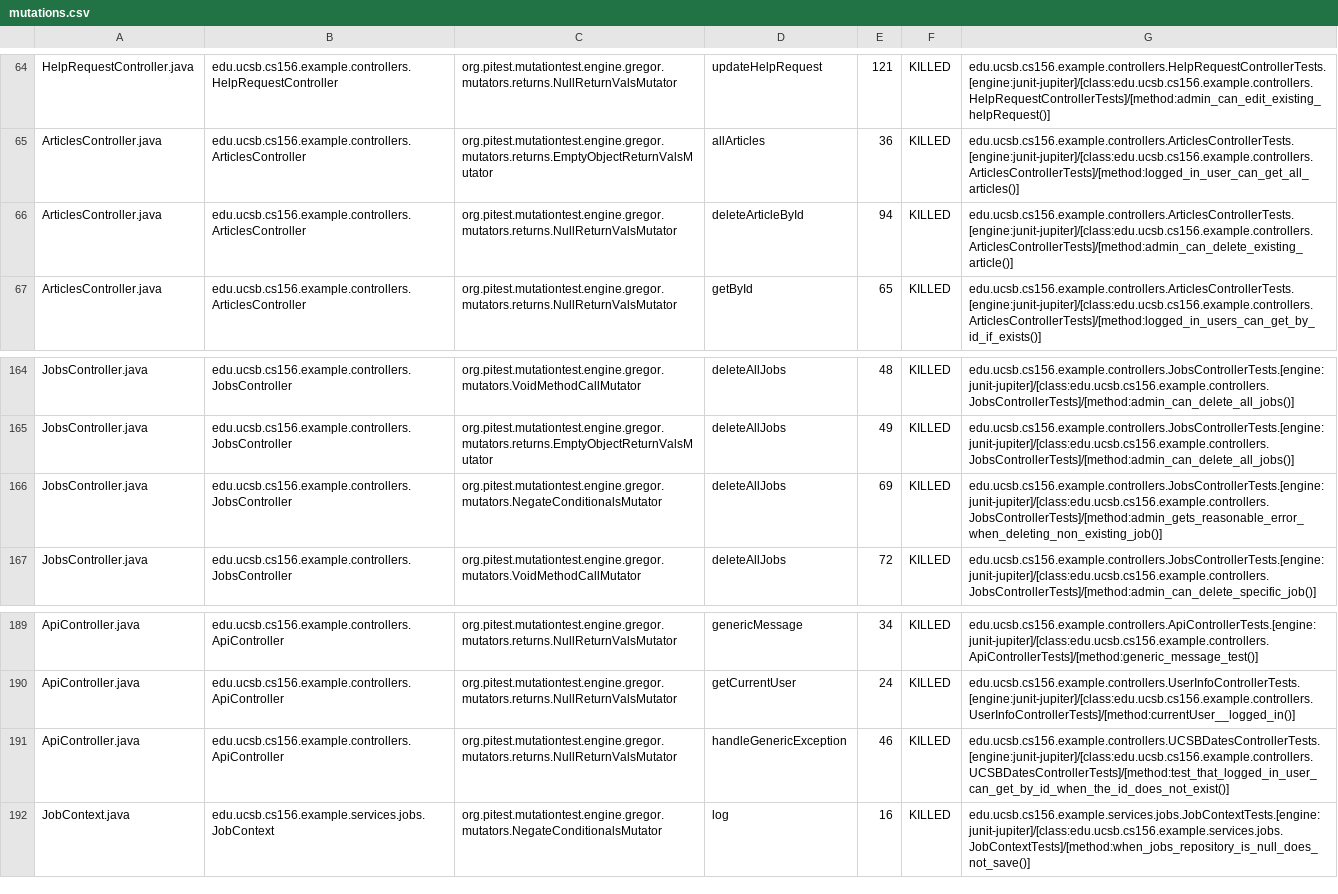
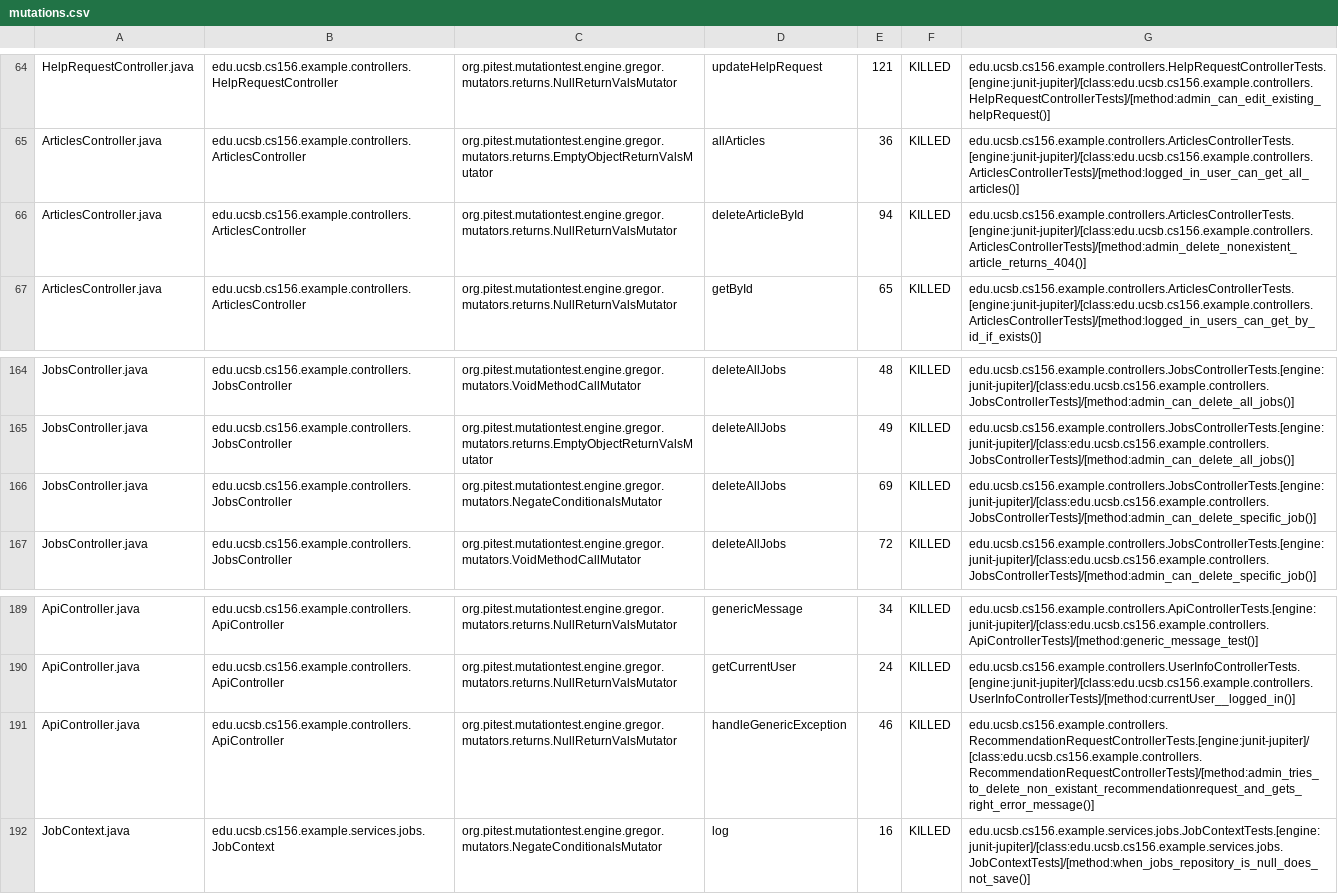
Before and after one commit to ucsb-cs156-f25/team02-f25-03, a CSV file: prs/136/pitest/mutations.csv, drawn as a sheet; only a part is shown, gaps mark what is left out.

Commit message:
Deploying to gh-pages from @ ucsb-cs156-f25/team02-f25-03@01fbf39c1bd4b12af2790efd958884c165759906 🚀

```diff
--- a/prs/136/pitest/mutations.csv
+++ b/prs/136/pitest/mutations.csv
@@ -65,3 +65,3 @@ HelpRequestController.java,edu.ucsb.cs156.example.controllers.HelpRequestControl
 ArticlesController.java,edu.ucsb.cs156.example.controllers.ArticlesController,org.pitest.mutationtest.engine.gregor.mutators.returns.EmptyObjectReturnValsMutator,allArticles,36,KILLED,edu.ucsb.cs156.example.controllers.ArticlesControllerTests.[engine:junit-jupiter]/[class:edu.ucsb.cs156.example.controllers.ArticlesControllerTests]/[method:logged_in_user_can_get_all_articles()]
-ArticlesController.java,edu.ucsb.cs156.example.controllers.ArticlesController,org.pitest.mutationtest.engine.gregor.mutators.returns.NullReturnValsMutator,deleteArticleById,94,KILLED,edu.ucsb.cs156.example.controllers.ArticlesControllerTests.[engine:junit-jupiter]/[class:edu.ucsb.cs156.example.controllers.ArticlesControllerTests]/[method:admin_can_delete_existing_article()]
+ArticlesController.java,edu.ucsb.cs156.example.controllers.ArticlesController,org.pitest.mutationtest.engine.gregor.mutators.returns.NullReturnValsMutator,deleteArticleById,94,KILLED,edu.ucsb.cs156.example.controllers.ArticlesControllerTests.[engine:junit-jupiter]/[class:edu.ucsb.cs156.example.controllers.ArticlesControllerTests]/[method:admin_delete_nonexistent_article_returns_404()]
 ArticlesController.java,edu.ucsb.cs156.example.controllers.ArticlesController,org.pitest.mutationtest.engine.gregor.mutators.returns.NullReturnValsMutator,getById,65,KILLED,edu.ucsb.cs156.example.controllers.ArticlesControllerTests.[engine:junit-jupiter]/[class:edu.ucsb.cs156.example.controllers.ArticlesControllerTests]/[method:logged_in_users_can_get_by_id_if_exists()]
@@ -165,3 +165,3 @@ JobsController.java,edu.ucsb.cs156.example.controllers.JobsController,org.pitest
 JobsController.java,edu.ucsb.cs156.example.controllers.JobsController,org.pitest.mutationtest.engine.gregor.mutators.returns.EmptyObjectReturnValsMutator,deleteAllJobs,49,KILLED,edu.ucsb.cs156.example.controllers.JobsControllerTests.[engine:junit-jupiter]/[class:edu.ucsb.cs156.example.controllers.JobsControllerTests]/[method:admin_can_delete_all_jobs()]
-JobsController.java,edu.ucsb.cs156.example.controllers.JobsController,org.pitest.mutationtest.engine.gregor.mutators.NegateConditionalsMutator,deleteAllJobs,69,KILLED,edu.ucsb.cs156.example.controllers.JobsControllerTests.[engine:junit-jupiter]/[class:edu.ucsb.cs156.example.controllers.JobsControllerTests]/[method:admin_gets_reasonable_error_when_deleting_non_existing_job()]
+JobsController.java,edu.ucsb.cs156.example.controllers.JobsController,org.pitest.mutationtest.engine.gregor.mutators.NegateConditionalsMutator,deleteAllJobs,69,KILLED,edu.ucsb.cs156.example.controllers.JobsControllerTests.[engine:junit-jupiter]/[class:edu.ucsb.cs156.example.controllers.JobsControllerTests]/[method:admin_can_delete_specific_job()]
 JobsController.java,edu.ucsb.cs156.example.controllers.JobsController,org.pitest.mutationtest.engine.gregor.mutators.VoidMethodCallMutator,deleteAllJobs,72,KILLED,edu.ucsb.cs156.example.controllers.JobsControllerTests.[engine:junit-jupiter]/[class:edu.ucsb.cs156.example.controllers.JobsControllerTests]/[method:admin_can_delete_specific_job()]
@@ -190,3 +190,3 @@ ApiController.java,edu.ucsb.cs156.example.controllers.ApiController,org.pitest.m
 ApiController.java,edu.ucsb.cs156.example.controllers.ApiController,org.pitest.mutationtest.engine.gregor.mutators.returns.NullReturnValsMutator,getCurrentUser,24,KILLED,edu.ucsb.cs156.example.controllers.UserInfoControllerTests.[engine:junit-jupiter]/[class:edu.ucsb.cs156.example.controllers.UserInfoControllerTests]/[method:currentUser__logged_in()]
-ApiController.java,edu.ucsb.cs156.example.controllers.ApiController,org.pitest.mutationtest.engine.gregor.mutators.returns.NullReturnValsMutator,handleGenericException,46,KILLED,edu.ucsb.cs156.example.controllers.UCSBDatesControllerTests.[engine:junit-jupiter]/[class:edu.ucsb.cs156.example.controllers.UCSBDatesControllerTests]/[method:test_that_logged_in_user_can_get_by_id_when_the_id_does_not_exist()]
+ApiController.java,edu.ucsb.cs156.example.controllers.ApiController,org.pitest.mutationtest.engine.gregor.mutators.returns.NullReturnValsMutator,handleGenericException,46,KILLED,edu.ucsb.cs156.example.controllers.RecommendationRequestControllerTests.[engine:junit-jupiter]/[class:edu.ucsb.cs156.example.controllers.RecommendationRequestControllerTests]/[method:admin_tries_to_delete_non_existant_recommendationrequest_and_gets_right_error_message()]
 JobContext.java,edu.ucsb.cs156.example.services.jobs.JobContext,org.pitest.mutationtest.engine.gregor.mutators.NegateConditionalsMutator,log,16,KILLED,edu.ucsb.cs156.example.services.jobs.JobContextTests.[engine:junit-jupiter]/[class:edu.ucsb.cs156.example.services.jobs.JobContextTests]/[method:when_jobs_repository_is_null_does_not_save()]
```
Also changed, not shown: 21 other files.
